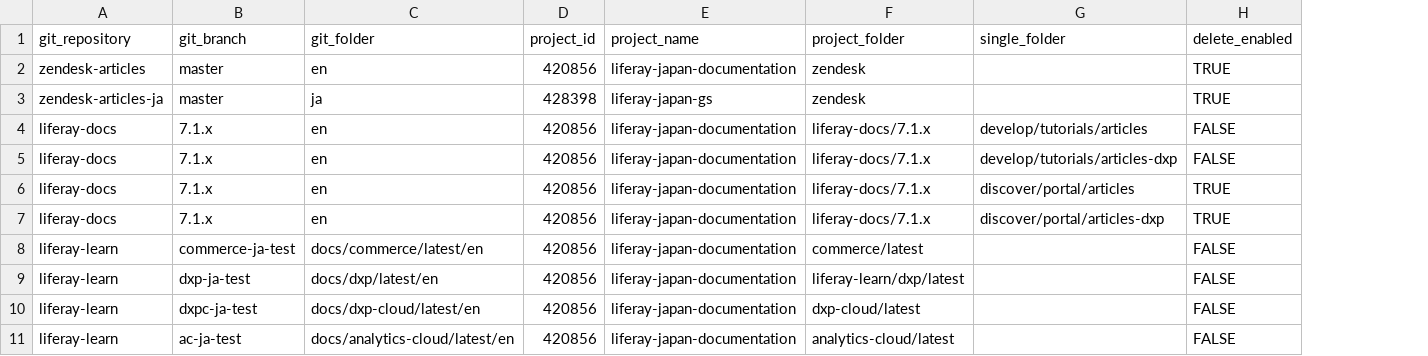
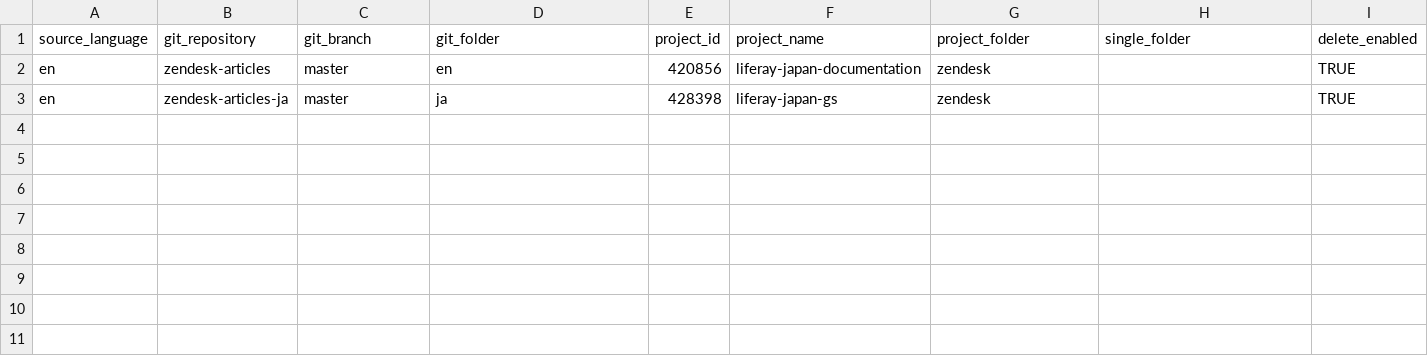
Before and after one commit to holatuwol/github-crowdin-crontab, a CSV file: repositories.csv, drawn as a sheet; removed rows and columns are numbered as before the commit, all else as after; the diff names each change by its address in the sheet, - before the commit and + after, or states it on an @@ line.

Commit message:
Add English disclaimer and simplify arguments to translation script

```diff
--- a/repositories.csv
+++ b/repositories.csv
+column A (source_language), rows 2-3: en | en
-row 4: liferay-docs | 7.1.x | en | 420856 | liferay-japan-documentation | liferay-docs/7.1.x | develop/tutorials/articles | FALSE
-row 5: liferay-docs | 7.1.x | en | 420856 | liferay-japan-documentation | liferay-docs/7.1.x | develop/tutorials/articles-dxp | FALSE
-row 6: liferay-docs | 7.1.x | en | 420856 | liferay-japan-documentation | liferay-docs/7.1.x | discover/portal/articles | TRUE
-row 7: liferay-docs | 7.1.x | en | 420856 | liferay-japan-documentation | liferay-docs/7.1.x | discover/portal/articles-dxp | TRUE
-row 8: liferay-learn | commerce-ja-test | docs/commerce/latest/en | 420856 | liferay-japan-documentation | commerce/latest |  | FALSE
-row 9: liferay-learn | dxp-ja-test | docs/dxp/latest/en | 420856 | liferay-japan-documentation | liferay-learn/dxp/latest |  | FALSE
-row 10: liferay-learn | dxpc-ja-test | docs/dxp-cloud/latest/en | 420856 | liferay-japan-documentation | dxp-cloud/latest |  | FALSE
-row 11: liferay-learn | ac-ja-test | docs/analytics-cloud/latest/en | 420856 | liferay-japan-documentation | analytics-cloud/latest |  | FALSE
```
Also changed, not shown: 5 other files.
